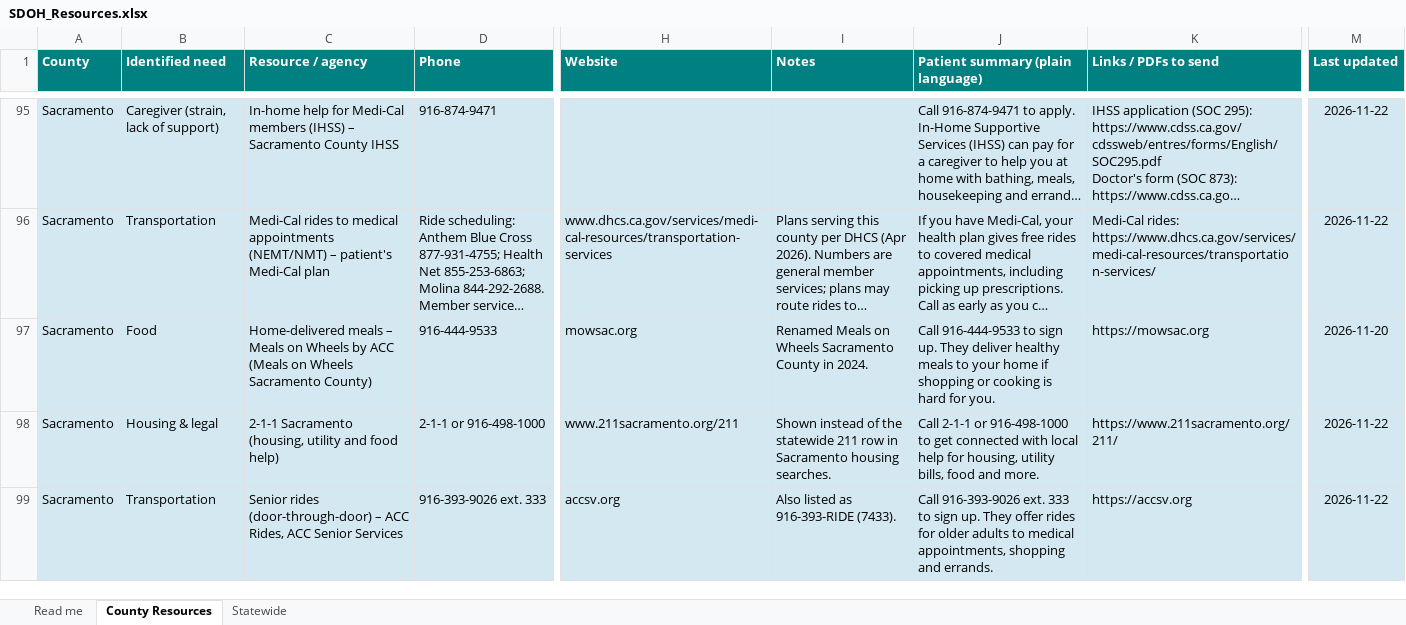
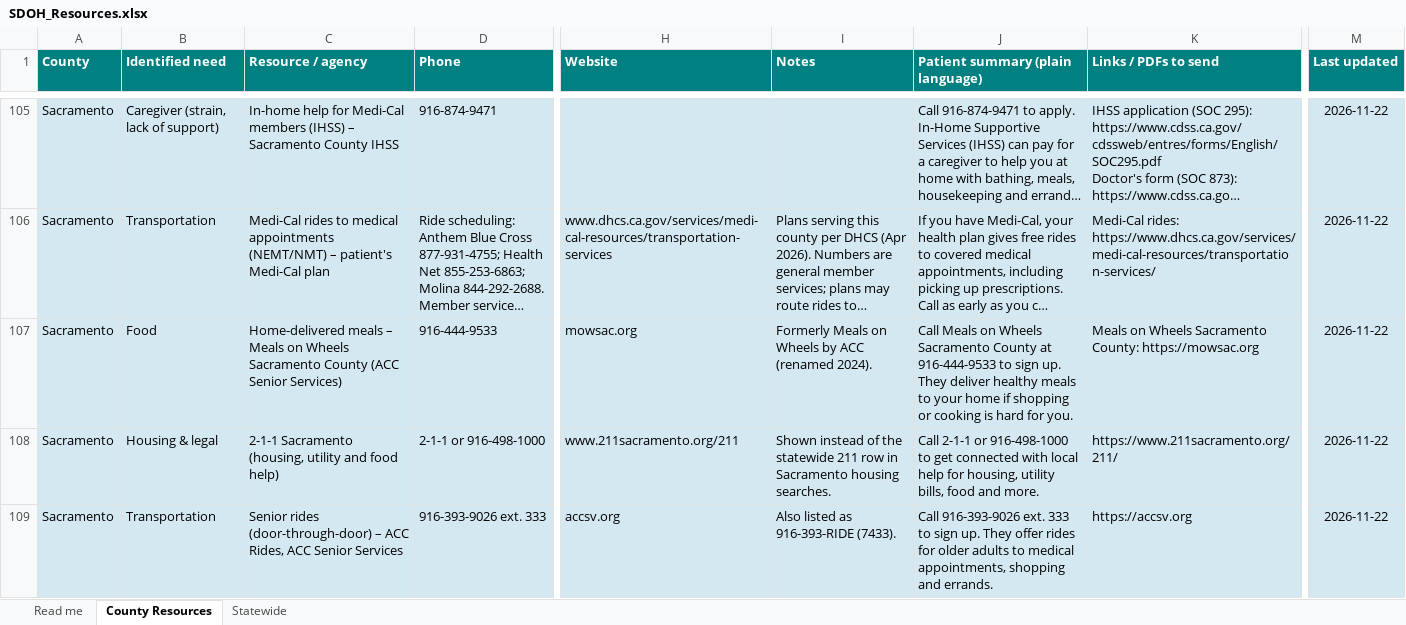
Before and after one commit to Cheaney123/SDOHresources, an Excel workbook: SDOH_Resources.xlsx, sheet County Resources, drawn as a sheet; only a part is shown, gaps mark what is left out; long unchanged cells end in …; values as stored, in another font and other column widths than the file's, no borders; addresses are those after the commit; the diff covers the shown part only; the diff names each change by its address in the sheet, - before the commit and + after, or states it on an @@ line.

```diff
--- a/SDOH_Resources.xlsx (sheet County Resources)
+++ b/SDOH_Resources.xlsx (sheet County Resources)
-C107 (Resource / agency): …on Wheels by ACC (Meals on Wheels Sacramento County)
+C107 (Resource / agency): …on Wheels Sacramento County (ACC Senior Services)
-I107 (Notes): Renamed Meals on Wheels Sacramento County in 2024.
+I107 (Notes): Formerly Meals on Wheels by ACC (renamed 2024).
-J107 (Patient summary (plain language)): Call 916-444-9533 to…
+J107 (Patient summary (plain language)): Call Meals on Wheels Sacramento County at 916-444-9533 to…
-K107 (Links / PDFs to send): https://mowsac.org
+K107 (Links / PDFs to send): Meals on Wheels Sacramento County: https://mowsac.org
-M107 (Last updated): 2026-11-20
+M107 (Last updated): 2026-11-22
```
Also changed, not shown: 19 added rows, 10 edited cells and cell formats elsewhere in this sheet, sheet Statewide, sheet Read me, 4 other files.
